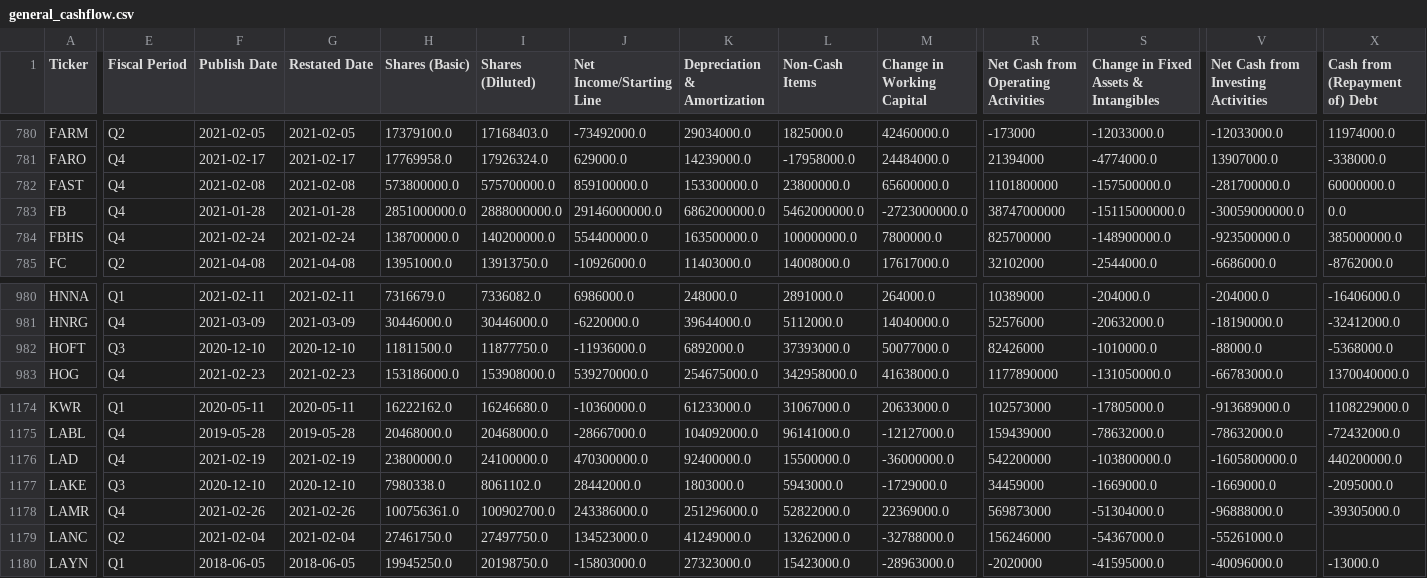
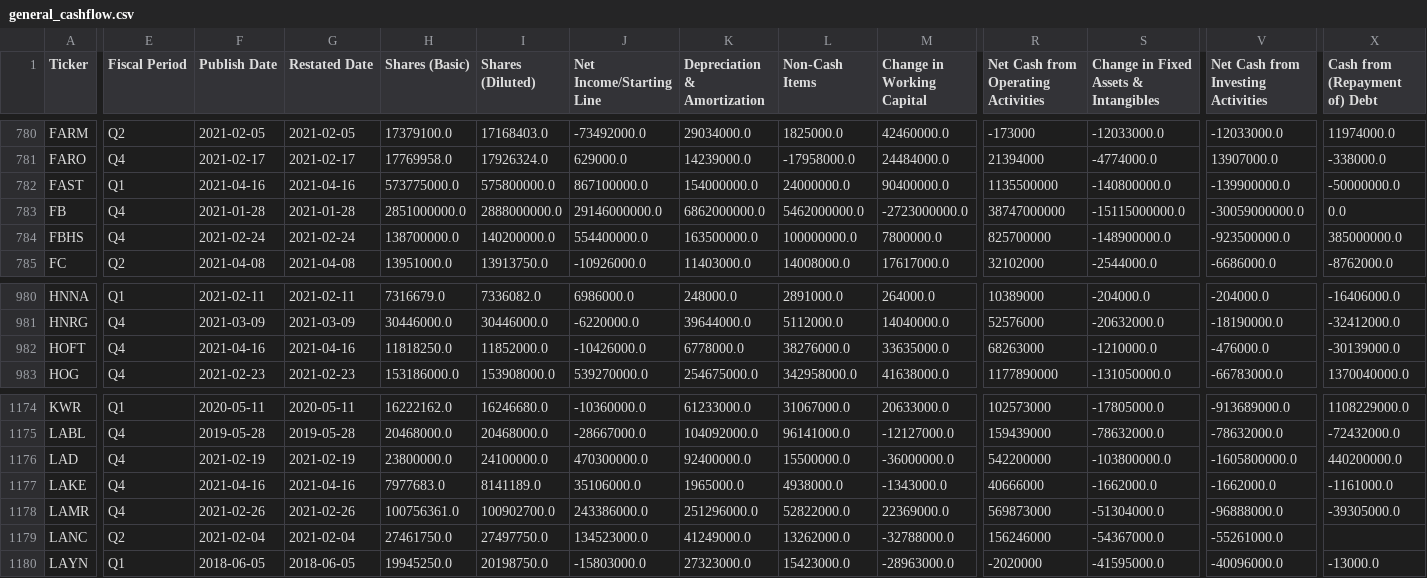
Before and after one commit to gardnmi/valuation-dashboard, a CSV file: data/general_cashflow.csv, drawn as a sheet; only a part is shown, gaps mark what is left out; the diff covers the shown part only; the diff names each change by its address in the sheet, - before the commit and + after, or states it on an @@ line.

```diff
--- a/data/general_cashflow.csv
+++ b/data/general_cashflow.csv
-E782 (Fiscal Period): Q4
+E782 (Fiscal Period): Q1
-F782 (Publish Date): 2021-02-08
+F782 (Publish Date): 2021-04-16
-G782 (Restated Date): 2021-02-08
+G782 (Restated Date): 2021-04-16
-H782 (Shares (Basic)): 573800000.0
+H782 (Shares (Basic)): 573775000.0
-I782 (Shares (Diluted)): 575700000.0
+I782 (Shares (Diluted)): 575800000.0
-J782 (Net Income/Starting Line): 859100000.0
+J782 (Net Income/Starting Line): 867100000.0
-K782 (Depreciation & Amortization): 153300000.0
+K782 (Depreciation & Amortization): 154000000.0
-L782 (Non-Cash Items): 23800000.0
+L782 (Non-Cash Items): 24000000.0
-M782 (Change in Working Capital): 65600000.0
+M782 (Change in Working Capital): 90400000.0
-R782: 1101800000
+R782: 1135500000
-S782: -157500000.0
+S782: -140800000.0
-V782: -281700000.0
+V782: -139900000.0
-X782 (Cash from (Repayment of) Debt): 60000000.0
+X782 (Cash from (Repayment of) Debt): -50000000.0
-E982 (Fiscal Period): Q3
+E982 (Fiscal Period): Q4
-F982 (Publish Date): 2020-12-10
+F982 (Publish Date): 2021-04-16
-G982 (Restated Date): 2020-12-10
+G982 (Restated Date): 2021-04-16
-H982 (Shares (Basic)): 11811500.0
+H982 (Shares (Basic)): 11818250.0
-I982 (Shares (Diluted)): 11877750.0
+I982 (Shares (Diluted)): 11852000.0
-J982 (Net Income/Starting Line): -11936000.0
+J982 (Net Income/Starting Line): -10426000.0
-K982 (Depreciation & Amortization): 6892000.0
+K982 (Depreciation & Amortization): 6778000.0
-L982 (Non-Cash Items): 37393000.0
+L982 (Non-Cash Items): 38276000.0
-M982 (Change in Working Capital): 50077000.0
+M982 (Change in Working Capital): 33635000.0
-R982: 82426000
+R982: 68263000
-S982: -1010000.0
+S982: -1210000.0
-V982: -88000.0
+V982: -476000.0
-X982 (Cash from (Repayment of) Debt): -5368000.0
+X982 (Cash from (Repayment of) Debt): -30139000.0
-E1177 (Fiscal Period): Q3
+E1177 (Fiscal Period): Q4
-F1177 (Publish Date): 2020-12-10
+F1177 (Publish Date): 2021-04-16
-G1177 (Restated Date): 2020-12-10
+G1177 (Restated Date): 2021-04-16
-H1177 (Shares (Basic)): 7980338.0
+H1177 (Shares (Basic)): 7977683.0
-I1177 (Shares (Diluted)): 8061102.0
+I1177 (Shares (Diluted)): 8141189.0
-J1177 (Net Income/Starting Line): 28442000.0
+J1177 (Net Income/Starting Line): 35106000.0
-K1177 (Depreciation & Amortization): 1803000.0
+K1177 (Depreciation & Amortization): 1965000.0
-L1177 (Non-Cash Items): 5943000.0
+L1177 (Non-Cash Items): 4938000.0
-M1177 (Change in Working Capital): -1729000.0
+M1177 (Change in Working Capital): -1343000.0
-R1177: 34459000
+R1177: 40666000
-S1177: -1669000.0
+S1177: -1662000.0
-V1177: -1669000.0
+V1177: -1662000.0
-X1177 (Cash from (Repayment of) Debt): -2095000.0
+X1177 (Cash from (Repayment of) Debt): -1161000.0
```
Also changed, not shown: 28 edited cells elsewhere in this file, data/general_balance.csv, data/general_fundamental_derived.csv, 4 other files.
